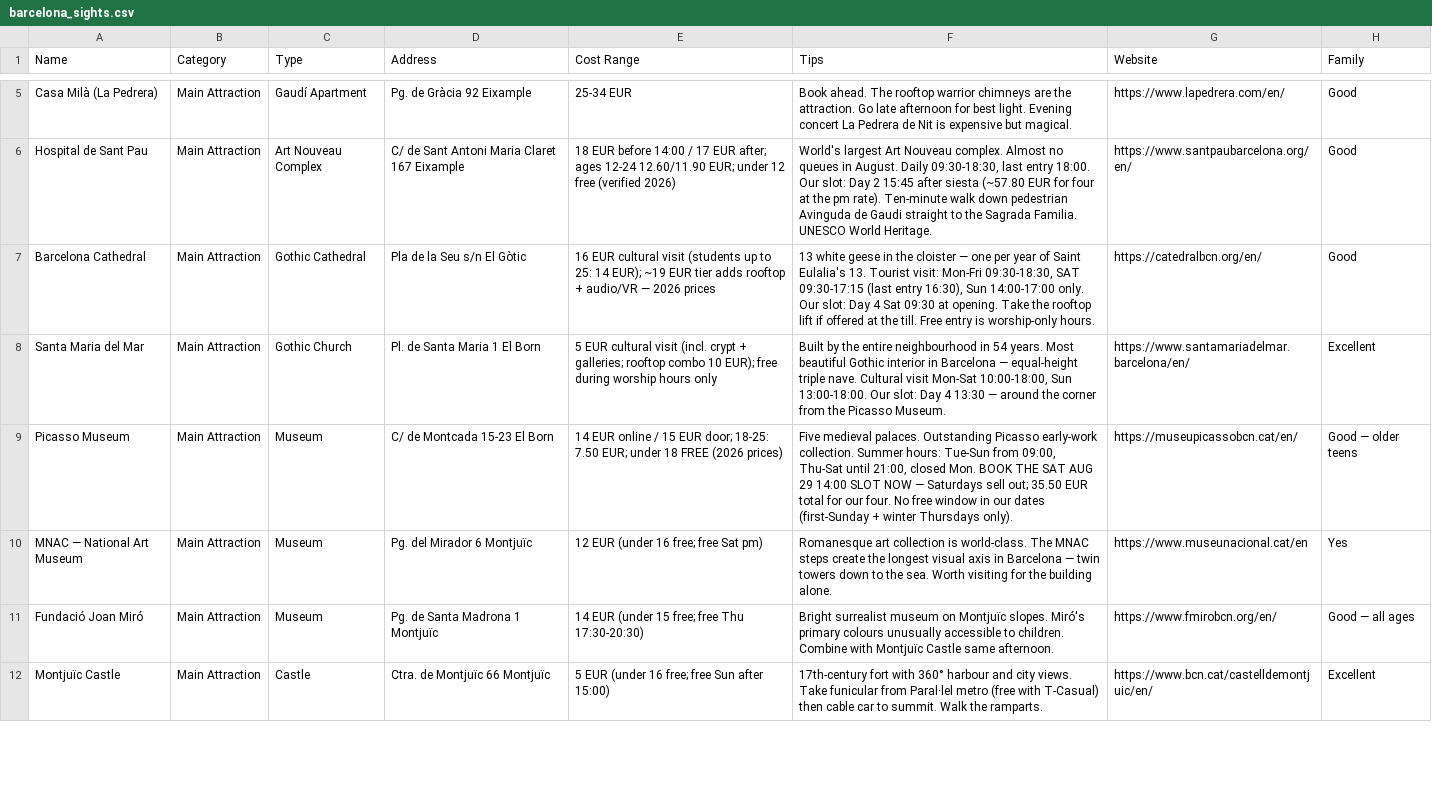
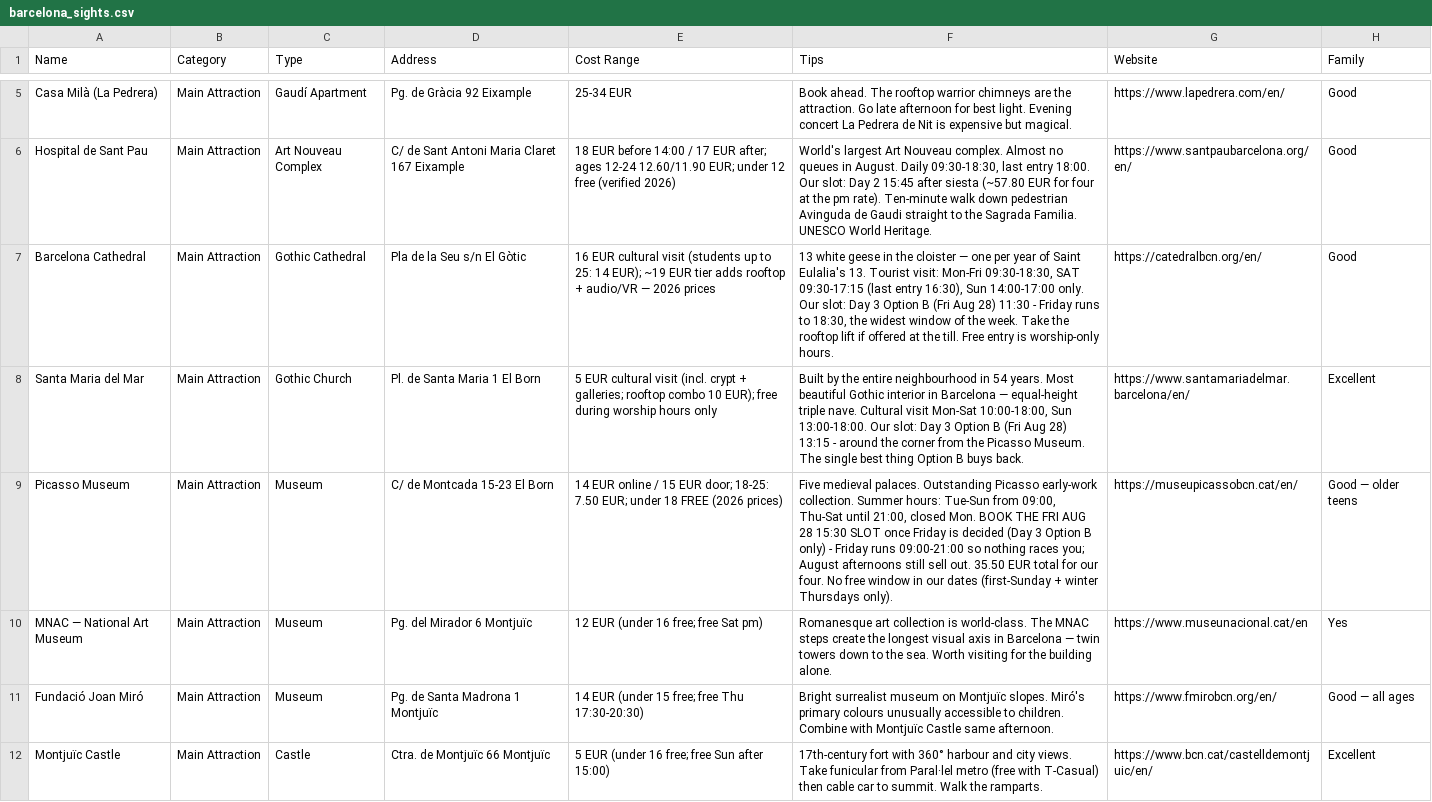
Before and after one commit to syavaYki/euro-trip-2026, a CSV file: docs/goog-map-data/barcelona_sights.csv, drawn as a sheet; only a part is shown, gaps mark what is left out; the diff covers the shown part only.

```diff
--- a/docs/goog-map-data/barcelona_sights.csv
+++ b/docs/goog-map-data/barcelona_sights.csv
@@ -6,5 +6,5 @@ Name,Category,Type,Address,Cost Range,Tips,Website,Family
 "Hospital de Sant Pau","Main Attraction","Art Nouveau Complex","C/ de Sant Antoni Maria Claret 167 Eixample","18 EUR before 14:00 / 17 EUR after; ages 12-24 12.60/11.90 EUR; under 12 free (verified 2026)","World's largest Art Nouveau complex. Almost no queues in August. Daily 09:30-18:30, last entry 18:00. Our slot: Day 2 15:45 after siesta (~57.80 EUR for four at the pm rate). Ten-minute walk down pedestrian Avinguda de Gaudi straight to the Sagrada Familia. UNESCO World Heritage.","https://www.santpaubarcelona.org/en/","Good"
-"Barcelona Cathedral","Main Attraction","Gothic Cathedral","Pla de la Seu s/n El Gòtic","16 EUR cultural visit (students up to 25: 14 EUR); ~19 EUR tier adds rooftop + audio/VR — 2026 prices","13 white geese in the cloister — one per year of Saint Eulalia's 13. Tourist visit: Mon-Fri 09:30-18:30, SAT 09:30-17:15 (last entry 16:30), Sun 14:00-17:00 only. Our slot: Day 4 Sat 09:30 at opening. Take the rooftop lift if offered at the till. Free entry is worship-only hours.","https://catedralbcn.org/en/","Good"
-"Santa Maria del Mar","Main Attraction","Gothic Church","Pl. de Santa Maria 1 El Born","5 EUR cultural visit (incl. crypt + galleries; rooftop combo 10 EUR); free during worship hours only","Built by the entire neighbourhood in 54 years. Most beautiful Gothic interior in Barcelona — equal-height triple nave. Cultural visit Mon-Sat 10:00-18:00, Sun 13:00-18:00. Our slot: Day 4 13:30 — around the corner from the Picasso Museum.","https://www.santamariadelmar.barcelona/en/","Excellent"
-"Picasso Museum","Main Attraction","Museum","C/ de Montcada 15-23 El Born","14 EUR online / 15 EUR door; 18-25: 7.50 EUR; under 18 FREE (2026 prices)","Five medieval palaces. Outstanding Picasso early-work collection. Summer hours: Tue-Sun from 09:00, Thu-Sat until 21:00, closed Mon. BOOK THE SAT AUG 29 14:00 SLOT NOW — Saturdays sell out; 35.50 EUR total for our four. No free window in our dates (first-Sunday + winter Thursdays only).","https://museupicassobcn.cat/en/","Good — older teens"
+"Barcelona Cathedral","Main Attraction","Gothic Cathedral","Pla de la Seu s/n El Gòtic","16 EUR cultural visit (students up to 25: 14 EUR); ~19 EUR tier adds rooftop + audio/VR — 2026 prices","13 white geese in the cloister — one per year of Saint Eulalia's 13. Tourist visit: Mon-Fri 09:30-18:30, SAT 09:30-17:15 (last entry 16:30), Sun 14:00-17:00 only. Our slot: Day 3 Option B (Fri Aug 28) 11:30 - Friday runs to 18:30, the widest window of the week. Take the rooftop lift if offered at the till. Free entry is worship-only hours.","https://catedralbcn.org/en/","Good"
+"Santa Maria del Mar","Main Attraction","Gothic Church","Pl. de Santa Maria 1 El Born","5 EUR cultural visit (incl. crypt + galleries; rooftop combo 10 EUR); free during worship hours only","Built by the entire neighbourhood in 54 years. Most beautiful Gothic interior in Barcelona — equal-height triple nave. Cultural visit Mon-Sat 10:00-18:00, Sun 13:00-18:00. Our slot: Day 3 Option B (Fri Aug 28) 13:15 - around the corner from the Picasso Museum. The single best thing Option B buys back.","https://www.santamariadelmar.barcelona/en/","Excellent"
+"Picasso Museum","Main Attraction","Museum","C/ de Montcada 15-23 El Born","14 EUR online / 15 EUR door; 18-25: 7.50 EUR; under 18 FREE (2026 prices)","Five medieval palaces. Outstanding Picasso early-work collection. Summer hours: Tue-Sun from 09:00, Thu-Sat until 21:00, closed Mon. BOOK THE FRI AUG 28 15:30 SLOT once Friday is decided (Day 3 Option B only) - Friday runs 09:00-21:00 so nothing races you; August afternoons still sell out. 35.50 EUR total for our four. No free window in our dates (first-Sunday + winter Thursdays only).","https://museupicassobcn.cat/en/","Good — older teens"
 "MNAC — National Art Museum","Main Attraction","Museum","Pg. del Mirador 6 Montjuïc","12 EUR (under 16 free; free Sat pm)","Romanesque art collection is world-class. The MNAC steps create the longest visual axis in Barcelona — twin towers down to the sea. Worth visiting for the building alone.","https://www.museunacional.cat/en","Yes"
```
Also changed, not shown: 10 edited cells elsewhere in this file, docs/goog-map-data/barcelona_restaurants.csv, 7 other files.
